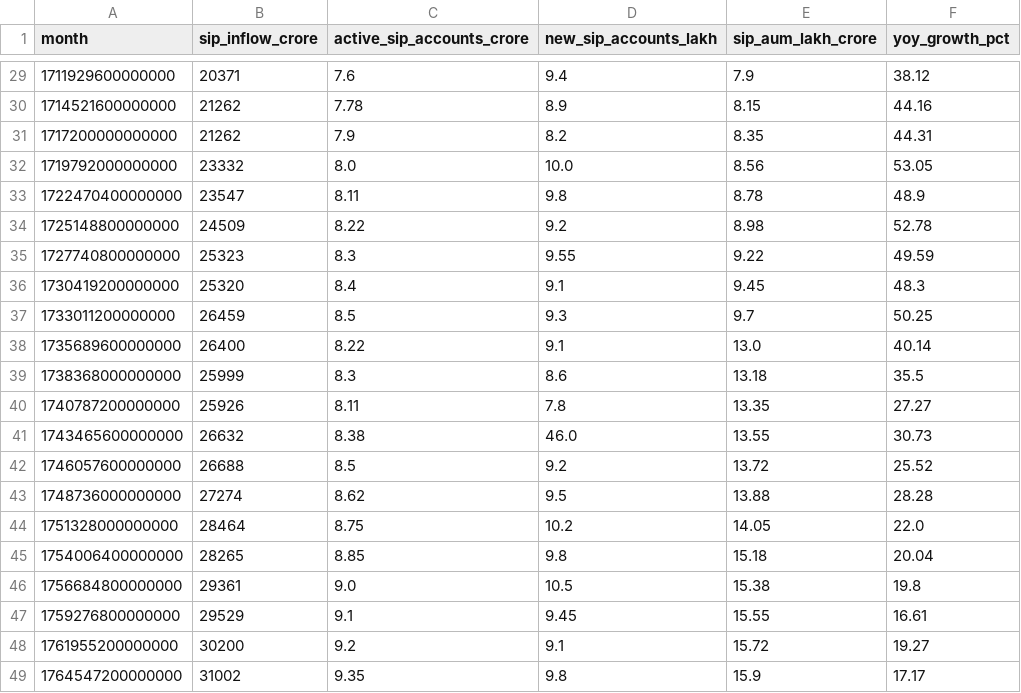
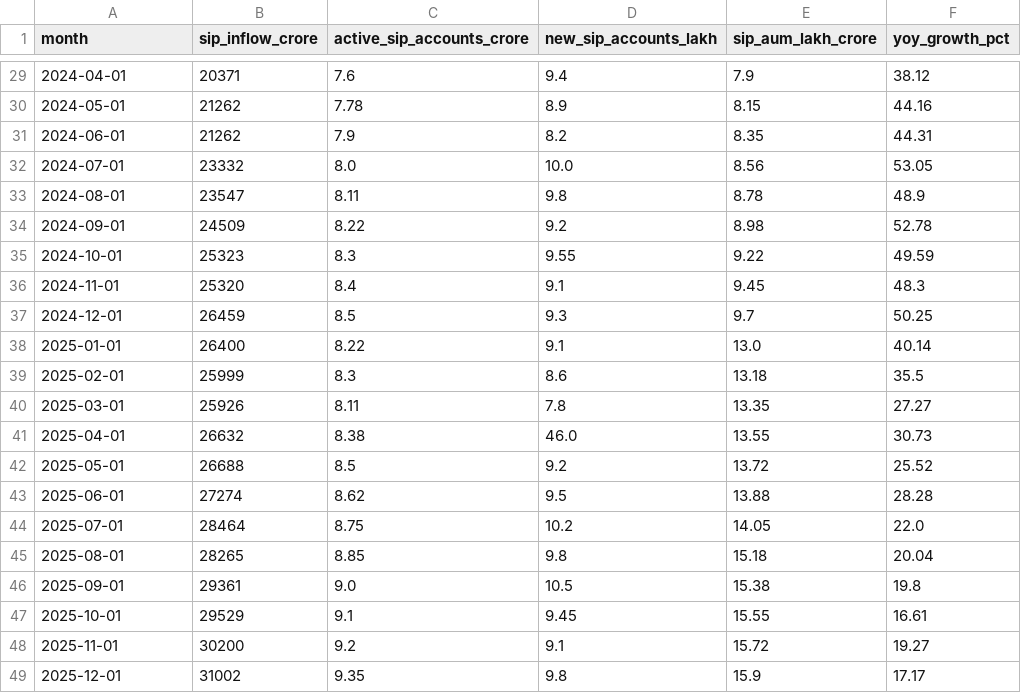
Before and after one commit to VANSHxGIT/CapstoneProject.Mutual_Fund_Analysis, a CSV file: Data/Processed/04_monthly_sip_inflows.csv, drawn as a sheet; only a part is shown, gaps mark what is left out; the diff covers the shown part only.

```diff
--- a/Data/Processed/04_monthly_sip_inflows.csv
+++ b/Data/Processed/04_monthly_sip_inflows.csv
@@ -29,21 +29,21 @@ month,sip_inflow_crore,active_sip_accounts_crore,new_sip_accounts_lakh,sip_aum_l
-1711929600000000,20371,7.6,9.4,7.9,38.12
-1714521600000000,21262,7.78,8.9,8.15,44.16
-1717200000000000,21262,7.9,8.2,8.35,44.31
-1719792000000000,23332,8.0,10.0,8.56,53.05
-1722470400000000,23547,8.11,9.8,8.78,48.9
-1725148800000000,24509,8.22,9.2,8.98,52.78
-1727740800000000,25323,8.3,9.55,9.22,49.59
-1730419200000000,25320,8.4,9.1,9.45,48.3
-1733011200000000,26459,8.5,9.3,9.7,50.25
-1735689600000000,26400,8.22,9.1,13.0,40.14
-1738368000000000,25999,8.3,8.6,13.18,35.5
-1740787200000000,25926,8.11,7.8,13.35,27.27
-1743465600000000,26632,8.38,46.0,13.55,30.73
-1746057600000000,26688,8.5,9.2,13.72,25.52
-1748736000000000,27274,8.62,9.5,13.88,28.28
-1751328000000000,28464,8.75,10.2,14.05,22.0
-1754006400000000,28265,8.85,9.8,15.18,20.04
-1756684800000000,29361,9.0,10.5,15.38,19.8
-1759276800000000,29529,9.1,9.45,15.55,16.61
-1761955200000000,30200,9.2,9.1,15.72,19.27
-1764547200000000,31002,9.35,9.8,15.9,17.17
+2024-04-01,20371,7.6,9.4,7.9,38.12
+2024-05-01,21262,7.78,8.9,8.15,44.16
+2024-06-01,21262,7.9,8.2,8.35,44.31
+2024-07-01,23332,8.0,10.0,8.56,53.05
+2024-08-01,23547,8.11,9.8,8.78,48.9
+2024-09-01,24509,8.22,9.2,8.98,52.78
+2024-10-01,25323,8.3,9.55,9.22,49.59
+2024-11-01,25320,8.4,9.1,9.45,48.3
+2024-12-01,26459,8.5,9.3,9.7,50.25
+2025-01-01,26400,8.22,9.1,13.0,40.14
+2025-02-01,25999,8.3,8.6,13.18,35.5
+2025-03-01,25926,8.11,7.8,13.35,27.27
+2025-04-01,26632,8.38,46.0,13.55,30.73
+2025-05-01,26688,8.5,9.2,13.72,25.52
+2025-06-01,27274,8.62,9.5,13.88,28.28
+2025-07-01,28464,8.75,10.2,14.05,22.0
+2025-08-01,28265,8.85,9.8,15.18,20.04
+2025-09-01,29361,9.0,10.5,15.38,19.8
+2025-10-01,29529,9.1,9.45,15.55,16.61
+2025-11-01,30200,9.2,9.1,15.72,19.27
+2025-12-01,31002,9.35,9.8,15.9,17.17
```
Also changed, not shown: 27 edited cells elsewhere in this file, Data/Processed/07_scheme_performance.csv, 5 other files.
